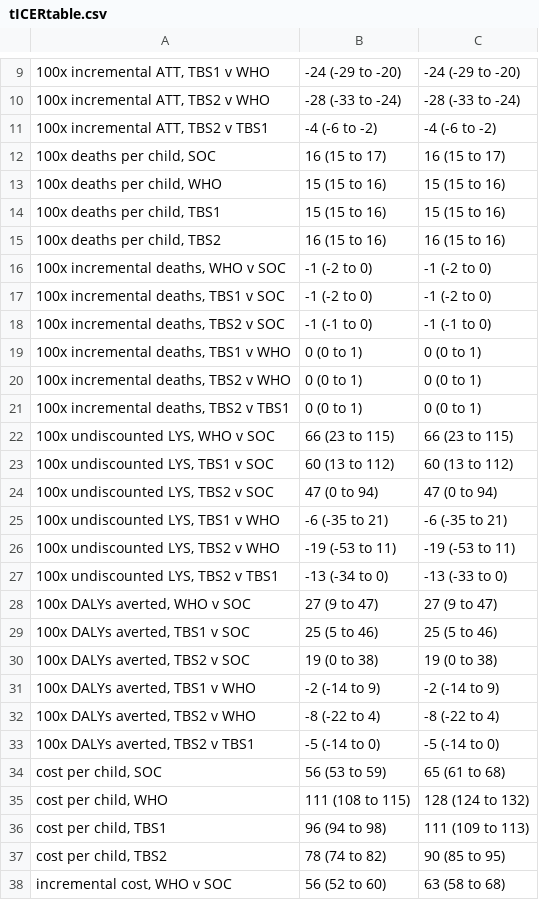
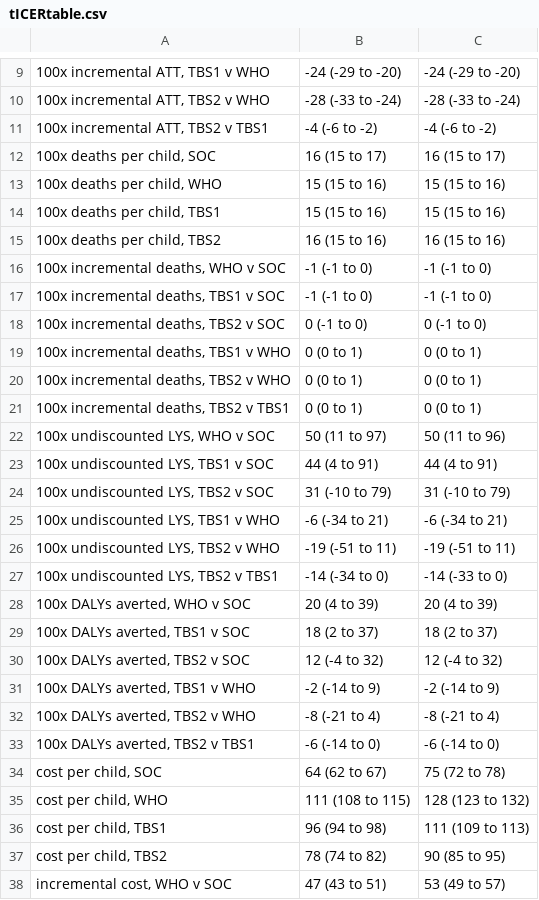
Before and after one commit to petedodd/TBSsam, a CSV file: data/tICERtable.csv, drawn as a sheet; only a part is shown, gaps mark what is left out; the diff covers the shown part only.

```diff
--- a/data/tICERtable.csv
+++ b/data/tICERtable.csv
@@ -15,5 +15,5 @@
 "100x deaths per child, TBS2","16 (15 to 16)","16 (15 to 16)"
-"100x incremental deaths, WHO v SOC","-1 (-2 to 0)","-1 (-2 to 0)"
-"100x incremental deaths, TBS1 v SOC","-1 (-2 to 0)","-1 (-2 to 0)"
-"100x incremental deaths, TBS2 v SOC","-1 (-1 to 0)","-1 (-1 to 0)"
+"100x incremental deaths, WHO v SOC","-1 (-1 to 0)","-1 (-1 to 0)"
+"100x incremental deaths, TBS1 v SOC","-1 (-1 to 0)","-1 (-1 to 0)"
+"100x incremental deaths, TBS2 v SOC","0 (-1 to 0)","0 (-1 to 0)"
 "100x incremental deaths, TBS1 v WHO","0 (0 to 1)","0 (0 to 1)"
@@ -21,18 +21,18 @@
 "100x incremental deaths, TBS2 v TBS1","0 (0 to 1)","0 (0 to 1)"
-"100x undiscounted LYS, WHO v SOC","66 (23 to 115)","66 (23 to 115)"
-"100x undiscounted LYS, TBS1 v SOC","60 (13 to 112)","60 (13 to 112)"
-"100x undiscounted LYS, TBS2 v SOC","47 (0 to 94)","47 (0 to 94)"
-"100x undiscounted LYS, TBS1 v WHO","-6 (-35 to 21)","-6 (-35 to 21)"
-"100x undiscounted LYS, TBS2 v WHO","-19 (-53 to 11)","-19 (-53 to 11)"
-"100x undiscounted LYS, TBS2 v TBS1","-13 (-34 to 0)","-13 (-33 to 0)"
-"100x DALYs averted, WHO v SOC","27 (9 to 47)","27 (9 to 47)"
-"100x DALYs averted, TBS1 v SOC","25 (5 to 46)","25 (5 to 46)"
-"100x DALYs averted, TBS2 v SOC","19 (0 to 38)","19 (0 to 38)"
+"100x undiscounted LYS, WHO v SOC","50 (11 to 97)","50 (11 to 96)"
+"100x undiscounted LYS, TBS1 v SOC","44 (4 to 91)","44 (4 to 91)"
+"100x undiscounted LYS, TBS2 v SOC","31 (-10 to 79)","31 (-10 to 79)"
+"100x undiscounted LYS, TBS1 v WHO","-6 (-34 to 21)","-6 (-34 to 21)"
+"100x undiscounted LYS, TBS2 v WHO","-19 (-51 to 11)","-19 (-51 to 11)"
+"100x undiscounted LYS, TBS2 v TBS1","-14 (-34 to 0)","-14 (-33 to 0)"
+"100x DALYs averted, WHO v SOC","20 (4 to 39)","20 (4 to 39)"
+"100x DALYs averted, TBS1 v SOC","18 (2 to 37)","18 (2 to 37)"
+"100x DALYs averted, TBS2 v SOC","12 (-4 to 32)","12 (-4 to 32)"
 "100x DALYs averted, TBS1 v WHO","-2 (-14 to 9)","-2 (-14 to 9)"
-"100x DALYs averted, TBS2 v WHO","-8 (-22 to 4)","-8 (-22 to 4)"
-"100x DALYs averted, TBS2 v TBS1","-5 (-14 to 0)","-5 (-14 to 0)"
-"cost per child, SOC","56 (53 to 59)","65 (61 to 68)"
-"cost per child, WHO","111 (108 to 115)","128 (124 to 132)"
+"100x DALYs averted, TBS2 v WHO","-8 (-21 to 4)","-8 (-21 to 4)"
+"100x DALYs averted, TBS2 v TBS1","-6 (-14 to 0)","-6 (-14 to 0)"
+"cost per child, SOC","64 (62 to 67)","75 (72 to 78)"
+"cost per child, WHO","111 (108 to 115)","128 (123 to 132)"
 "cost per child, TBS1","96 (94 to 98)","111 (109 to 113)"
 "cost per child, TBS2","78 (74 to 82)","90 (85 to 95)"
-"incremental cost, WHO v SOC","56 (52 to 60)","63 (58 to 68)"
+"incremental cost, WHO v SOC","47 (43 to 51)","53 (49 to 57)"
```
Also changed, not shown: 39 edited cells elsewhere in this file, data/ICERtable.csv, data/SAMparameters.csv, 5 other files.
